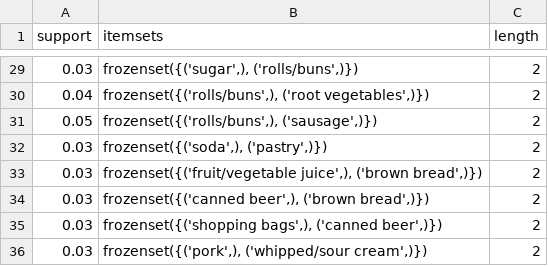
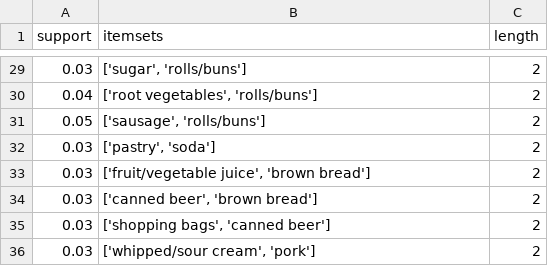
Before and after one commit to snigdho611/smart-inventory-using-data-mining, a CSV file: files/outputs/frequent-data.csv, drawn as a sheet; only a part is shown, gaps mark what is left out; the diff covers the shown part only.

```diff
--- a/files/outputs/frequent-data.csv
+++ b/files/outputs/frequent-data.csv
@@ -29,8 +29,8 @@ support,itemsets,length
-0.03,"frozenset({('sugar',), ('rolls/buns',)})",2
-0.04,"frozenset({('rolls/buns',), ('root vegetables',)})",2
-0.05,"frozenset({('rolls/buns',), ('sausage',)})",2
-0.03,"frozenset({('soda',), ('pastry',)})",2
-0.03,"frozenset({('fruit/vegetable juice',), ('brown bread',)})",2
-0.03,"frozenset({('canned beer',), ('brown bread',)})",2
-0.03,"frozenset({('shopping bags',), ('canned beer',)})",2
-0.03,"frozenset({('pork',), ('whipped/sour cream',)})",2
+0.03,"['sugar', 'rolls/buns']",2
+0.04,"['root vegetables', 'rolls/buns']",2
+0.05,"['sausage', 'rolls/buns']",2
+0.03,"['pastry', 'soda']",2
+0.03,"['fruit/vegetable juice', 'brown bread']",2
+0.03,"['canned beer', 'brown bread']",2
+0.03,"['shopping bags', 'canned beer']",2
+0.03,"['whipped/sour cream', 'pork']",2
```
Also changed, not shown: 27 edited cells elsewhere in this file, 1 other file.
